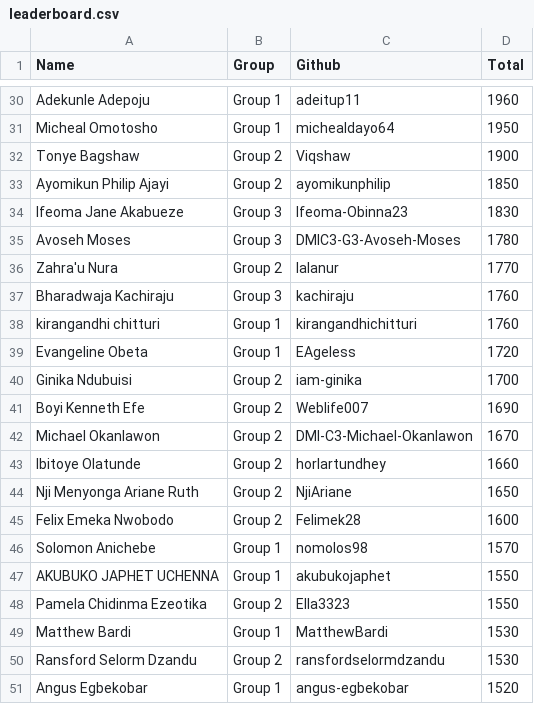
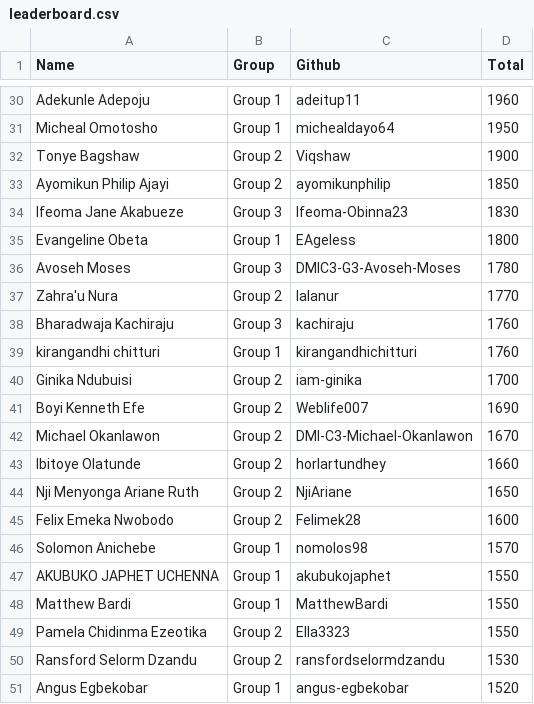
Before and after one commit to pravinmishraaws/dmi.pravinmishra.com, a CSV file: data/leaderboard.csv, drawn as a sheet; only a part is shown, gaps mark what is left out.

Commit message:
Update leaderboard + badge pages — automated review run 2026-11-22T14:10:22+00:00 (#549)
Co-authored-by: DMI Review Agent <hello@pravinmishra.com>

```diff
--- a/data/leaderboard.csv
+++ b/data/leaderboard.csv
@@ -34,2 +34,3 @@ Ayomikun Philip Ajayi,Group 2,ayomikunphilip,1850
 Ifeoma Jane Akabueze,Group 3,Ifeoma-Obinna23,1830
+Evangeline Obeta,Group 1,EAgeless,1800
 Avoseh Moses,Group 3,DMIC3-G3-Avoseh-Moses,1780
@@ -38,3 +39,2 @@ Bharadwaja Kachiraju,Group 3,kachiraju,1760
 kirangandhi chitturi,Group 1,kirangandhichitturi,1760
-Evangeline Obeta,Group 1,EAgeless,1720
 Ginika Ndubuisi,Group 2,iam-ginika,1700
@@ -47,4 +47,4 @@ Solomon Anichebe,Group 1,nomolos98,1570
 AKUBUKO JAPHET UCHENNA,Group 1,akubukojaphet,1550
+Matthew Bardi,Group 1,MatthewBardi,1550
 Pamela Chidinma Ezeotika,Group 2,Ella3323,1550
-Matthew Bardi,Group 1,MatthewBardi,1530
 Ransford Selorm Dzandu,Group 2,ransfordselormdzandu,1530
```
Also changed, not shown: 57 other files.
